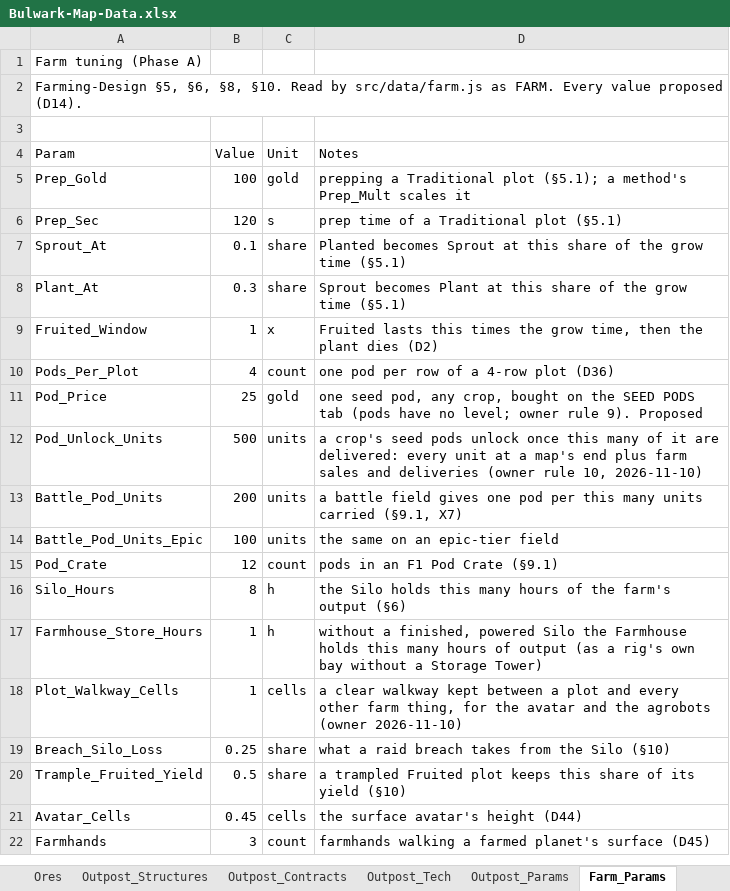
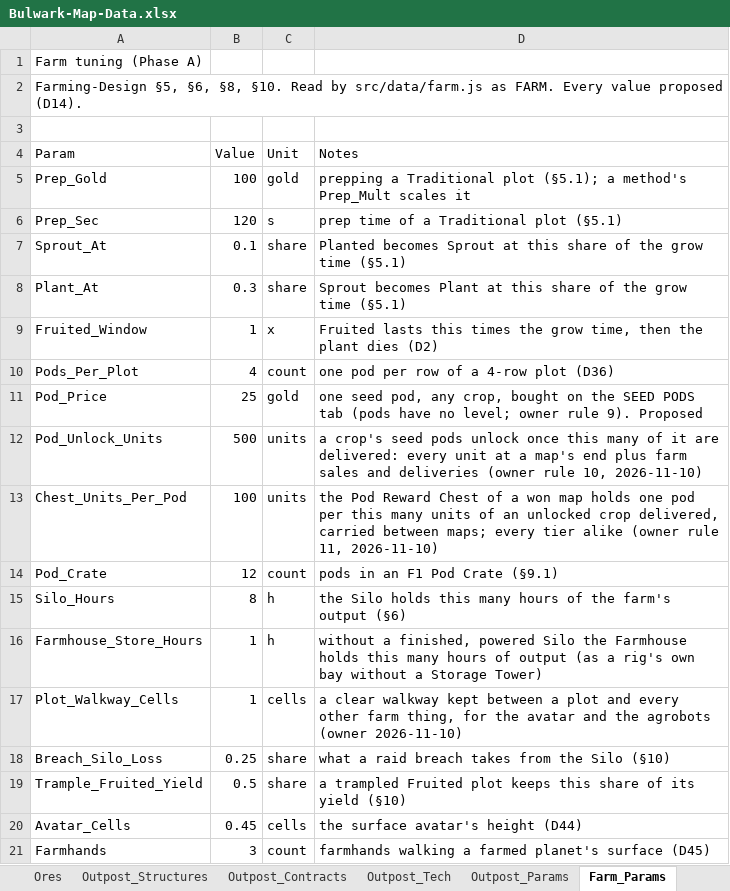
Before and after one commit to rburnett66/Bulwark-Metamax, an Excel workbook: docs/sources/Bulwark-Map-Data.xlsx, sheet Farm_Params, drawn as a sheet; values as stored, in another font and other column widths than the file's, no borders; removed rows and columns are numbered as before the commit, all else as after; the diff names each change by its address in the sheet, - before the commit and + after, or states it on an @@ line.

```diff
--- a/docs/sources/Bulwark-Map-Data.xlsx (sheet Farm_Params)
+++ b/docs/sources/Bulwark-Map-Data.xlsx (sheet Farm_Params)
-row 13: Battle_Pod_Units | 200 | units | a battle field gives one pod per this many units carried (§9.1, X7)
-A13 (Param): Battle_Pod_Units_Epic
+A13 (Param): Chest_Units_Per_Pod
-D13 (Notes): the same on an epic-tier field
+D13 (Notes): the Pod Reward Chest of a won map holds one pod per this many units of an unlocked crop delivered, carried between maps; every tier alike (owner rule 11, 2026-11-10)
```
Also changed, not shown: 20 other files.
